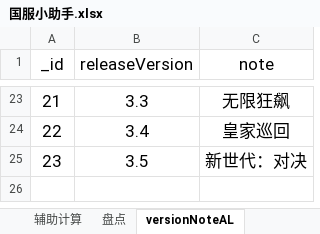
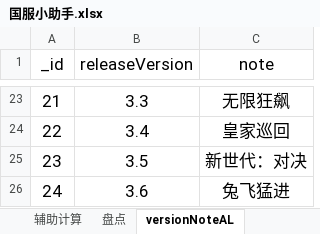
Before and after one commit to a9helper/a9-data, an Excel workbook: 国服小助手.xlsx, sheet versionNoteAL, drawn as a sheet; only a part is shown, gaps mark what is left out; values as stored, in another font and other column widths than the file's, no borders; the diff names each change by its address in the sheet, - before the commit and + after, or states it on an @@ line.

```diff
--- a/国服小助手.xlsx (sheet versionNoteAL)
+++ b/国服小助手.xlsx (sheet versionNoteAL)
+row 26: 24 | 3.6 | 兔飞猛进
```
Also changed, not shown: sheet 数据卡片, sheet 全车数据表, sheet 统计数据, formulas that keep their value, 生涯地图.xlsx.
